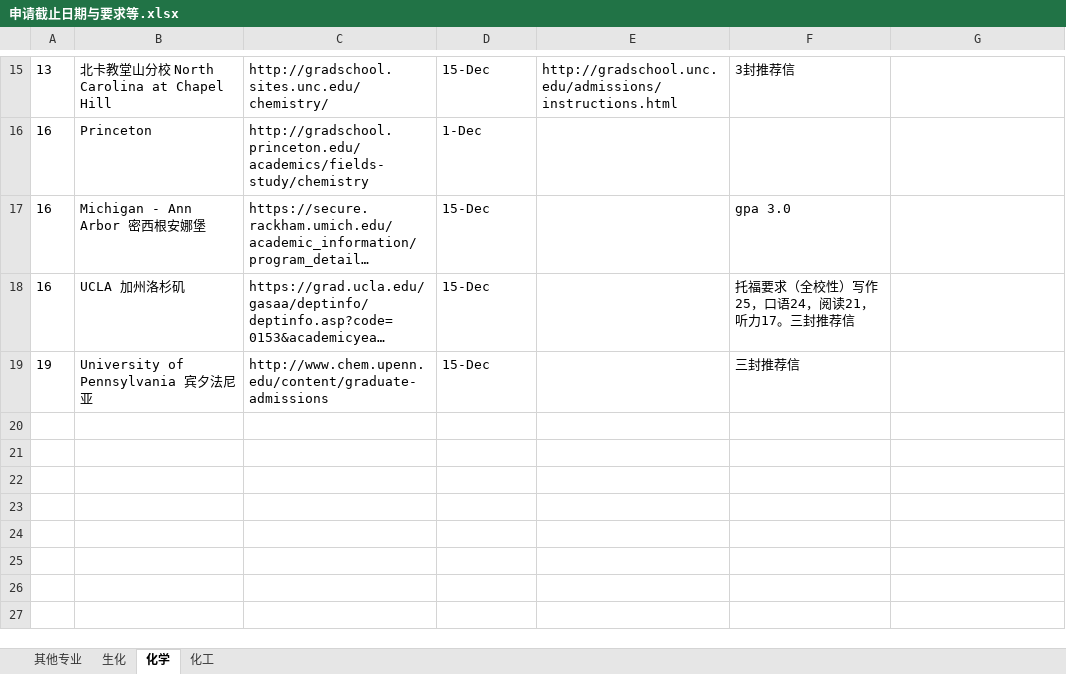
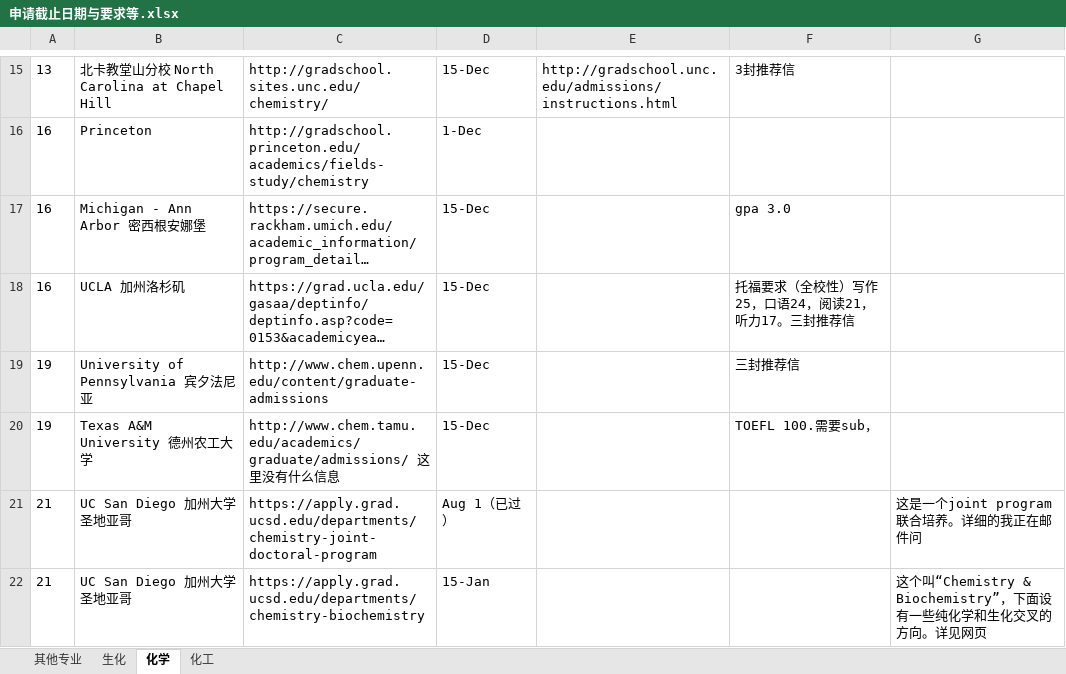
Before and after one commit to LiuRuiQi/2015-Application-of-US-Chemistry-Grad-Schools, an Excel workbook: 申请截止日期与要求等.xlsx, sheet 化学, drawn as a sheet; only a part is shown, gaps mark what is left out; long unchanged cells end in …; values as stored, in another font and other column widths than the file's, no borders; conditional formats not drawn; the diff names each change by its address in the sheet, - before the commit and + after, or states it on an @@ line.

Commit message:
UCSD added

```diff
--- a/申请截止日期与要求等.xlsx (sheet 化学)
+++ b/申请截止日期与要求等.xlsx (sheet 化学)
+row 20: 19 | Texas A&M University 德州农工大学 | http://www.chem.tamu.edu/academics/graduate/admissions/ 这里没有什么信息 | 15-Dec |  | TOEFL 100.需要sub，
+row 21: 21 | UC San Diego 加州大学圣地亚哥 | https://apply.grad.ucsd.edu/departments/chemistry-joint-doctoral-program | Aug 1（已过） |  |  | 这是一个joint program联合培养。详细的我正在邮件问
+row 22: 21 | UC San Diego 加州大学圣地亚哥 | https://apply.grad.ucsd.edu/departments/chemistry-biochemistry | 15-Jan |  |  | 这个叫“Chemistry & Biochemistry”，下面设有一些纯化学和生化交叉的方向。详见网页
```
Also changed, not shown: sheet 化工.
